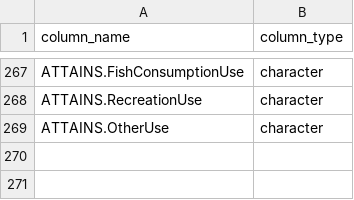
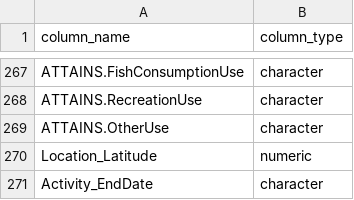
Before and after one commit to USEPA/EPATADA, a CSV file: inst/extdata/TADAColTypeRef.csv, drawn as a sheet; only a part is shown, gaps mark what is left out.

Commit message:
add WQX3 column names
more to come

```diff
--- a/inst/extdata/TADAColTypeRef.csv
+++ b/inst/extdata/TADAColTypeRef.csv
@@ -269 +269,3 @@ ATTAINS.RecreationUse,character
 ATTAINS.OtherUse,character
+Location_Latitude,numeric
+Activity_EndDate,character
```
